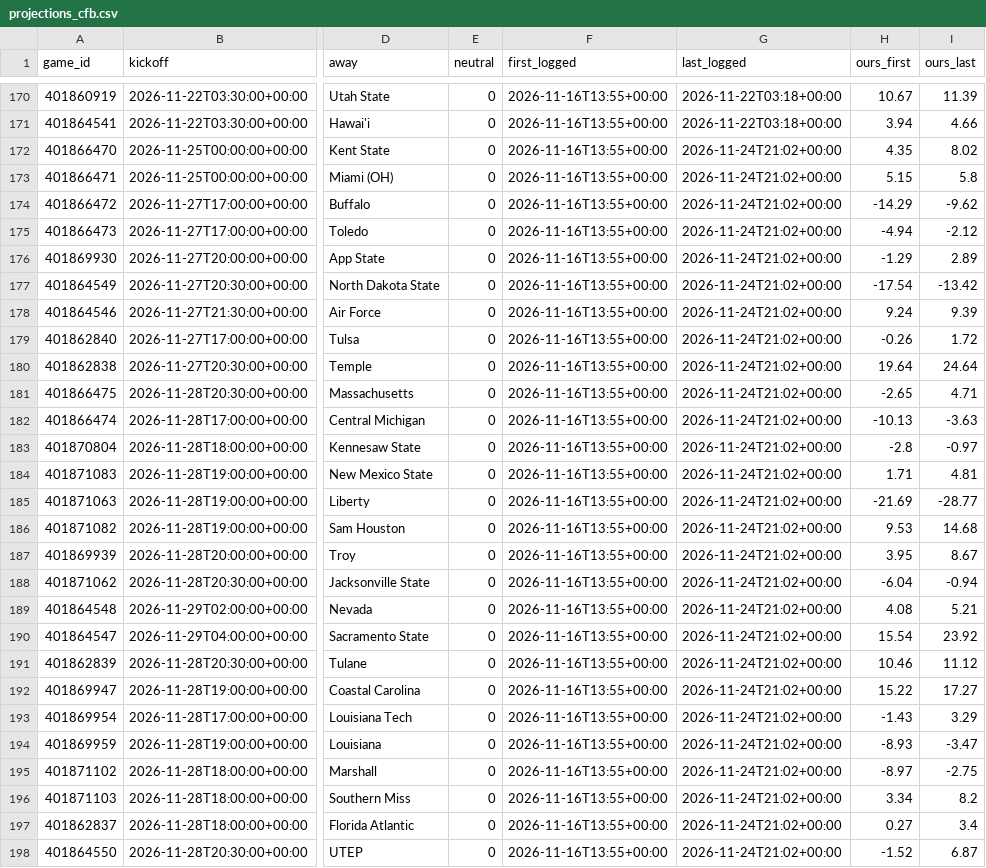
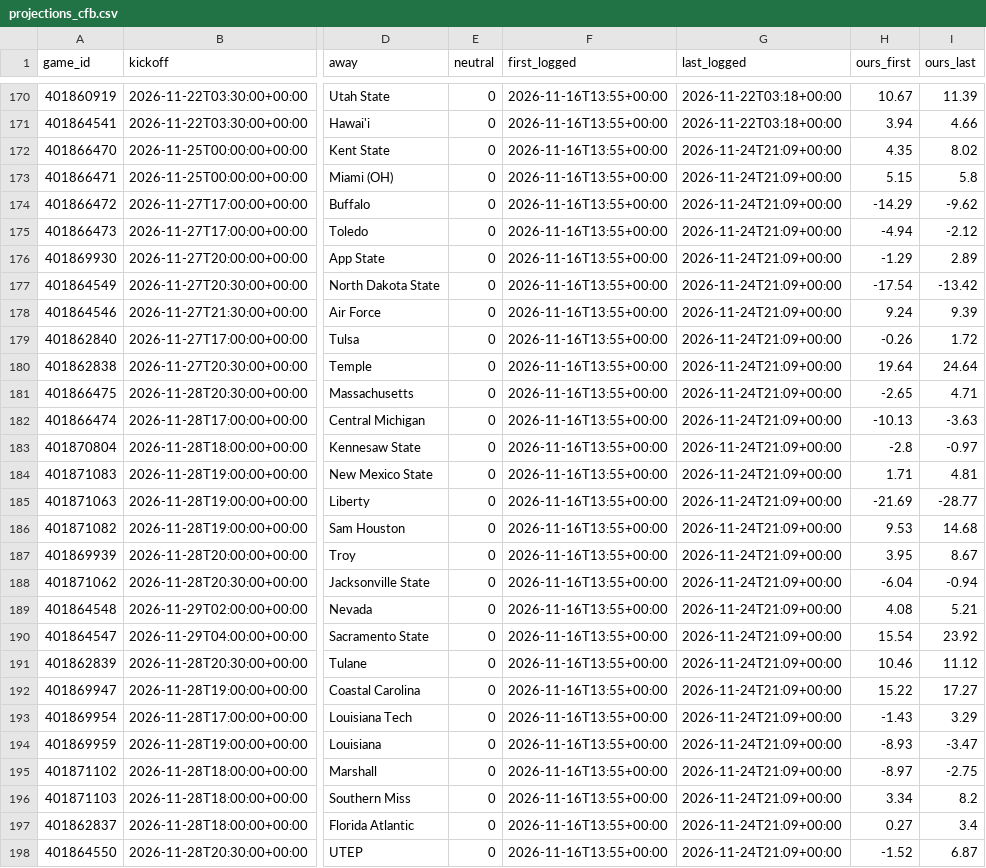
Before and after one commit to dylankelly0233-hoops/alphapoint-dashboards, a CSV file: projections_cfb.csv, drawn as a sheet; only a part is shown, gaps mark what is left out; the diff covers the shown part only; the diff names each change by its address in the sheet, - before the commit and + after, or states it on an @@ line.

```diff
--- a/projections_cfb.csv
+++ b/projections_cfb.csv
-G172:G198 (last_logged): 2026-11-24T21:02+00:00
+G172:G198 (last_logged): 2026-11-24T21:09+00:00
```
Also changed, not shown: 45 edited cells elsewhere in this file, golf_log_2026.csv, projections_cbb.csv, 5 other files.
